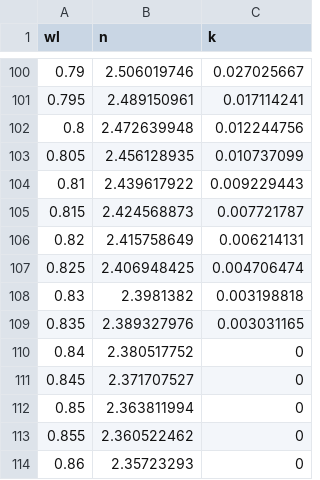
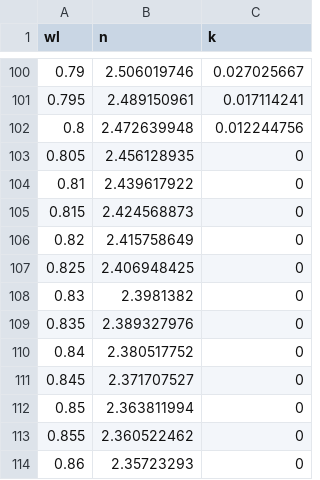
Before and after one commit to vmwheeler/pv-window-bem, a CSV file: Data/Interpostrapolated/nkMAPI.csv, drawn as a sheet; only a part is shown, gaps mark what is left out.

Commit message:
Improved digitized data by forcing zero k where appropriate

```diff
--- a/Data/Interpostrapolated/nkMAPI.csv
+++ b/Data/Interpostrapolated/nkMAPI.csv
@@ -102,9 +102,9 @@ wl,n,k
 0.8,2.472639948,0.012244756
-0.805,2.456128935,0.010737099
-0.81,2.439617922,0.009229443
-0.815,2.424568873,0.007721787
-0.82,2.415758649,0.006214131
-0.825,2.406948425,0.004706474
-0.83,2.3981382,0.003198818
-0.835,2.389327976,0.003031165
+0.805,2.456128935,0
+0.81,2.439617922,0
+0.815,2.424568873,0
+0.82,2.415758649,0
+0.825,2.406948425,0
+0.83,2.3981382,0
+0.835,2.389327976,0
 0.84,2.380517752,0
```
Also changed, not shown: 2 other files.
